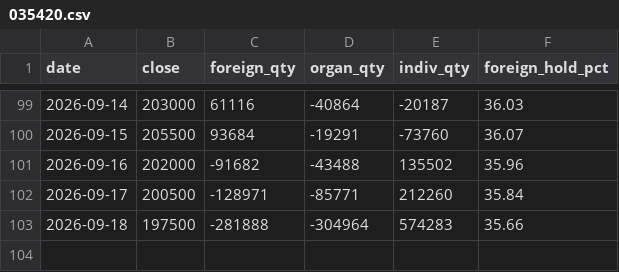
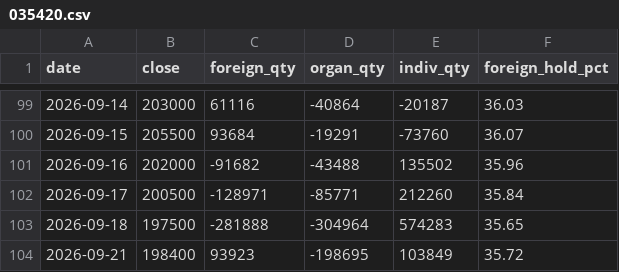
Before and after one commit to hansol-star/-, a CSV file: data/history/flows/035420.csv, drawn as a sheet; only a part is shown, gaps mark what is left out.

```diff
--- a/data/history/flows/035420.csv
+++ b/data/history/flows/035420.csv
@@ -102,2 +102,3 @@ date,close,foreign_qty,organ_qty,indiv_qty,foreign_hold_pct
 2026-09-17,200500,-128971,-85771,212260,35.84
-2026-09-18,197500,-281888,-304964,574283,35.66
+2026-09-18,197500,-281888,-304964,574283,35.65
+2026-09-21,198400,93923,-198695,103849,35.72
```
Also changed, not shown: data/history/flows/000660.csv, data/history/flows/005380.csv, 44 other files.
